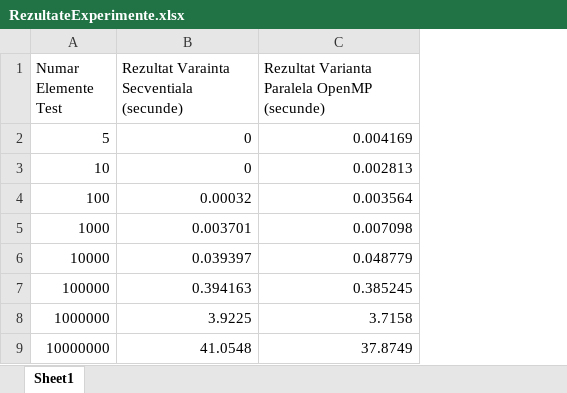
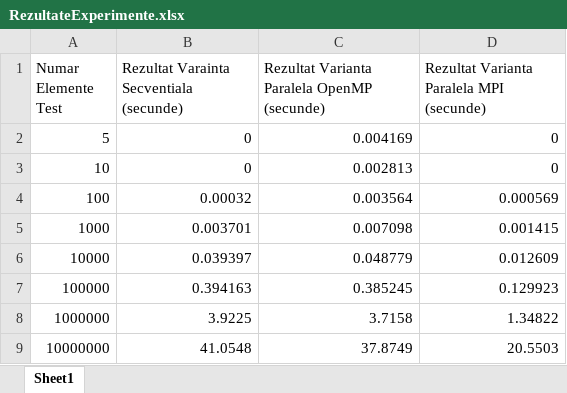
Before and after one commit to CostescuMarius/PrezentareFinalaAPD, an Excel workbook: RezultateExperimente.xlsx, sheet Sheet1, drawn as a sheet; values as stored, in another font and other column widths than the file's, no borders; the diff names each change by its address in the sheet, - before the commit and + after, or states it on an @@ line.

```diff
--- a/RezultateExperimente.xlsx (sheet Sheet1)
+++ b/RezultateExperimente.xlsx (sheet Sheet1)
+column D, rows 1-9: Rezultat Varianta Paralela MPI (secunde) | 0 | 0 | 0.000569 | 0.001415 | 0.012609 | 0.129923 | 1.34822 | 20.5503
```
Also changed, not shown: 1 other file.
